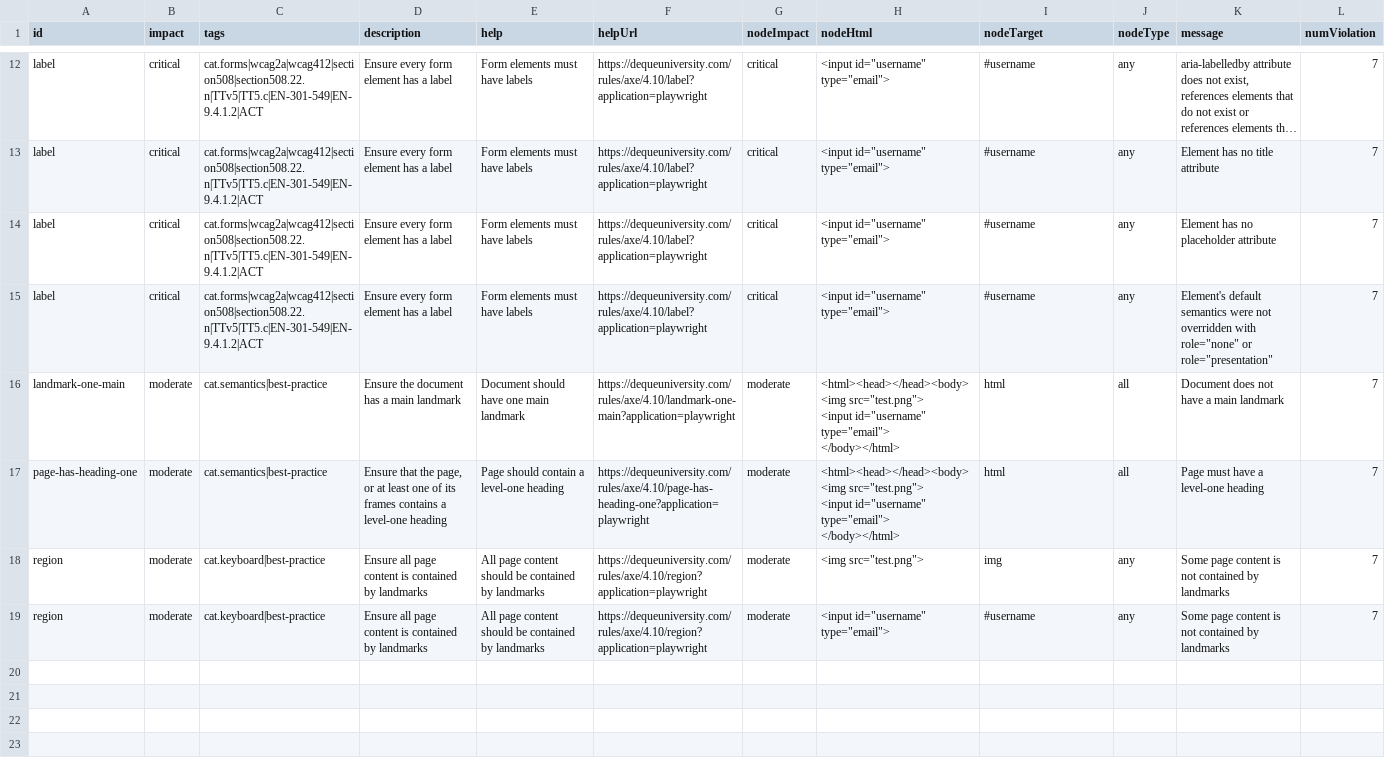
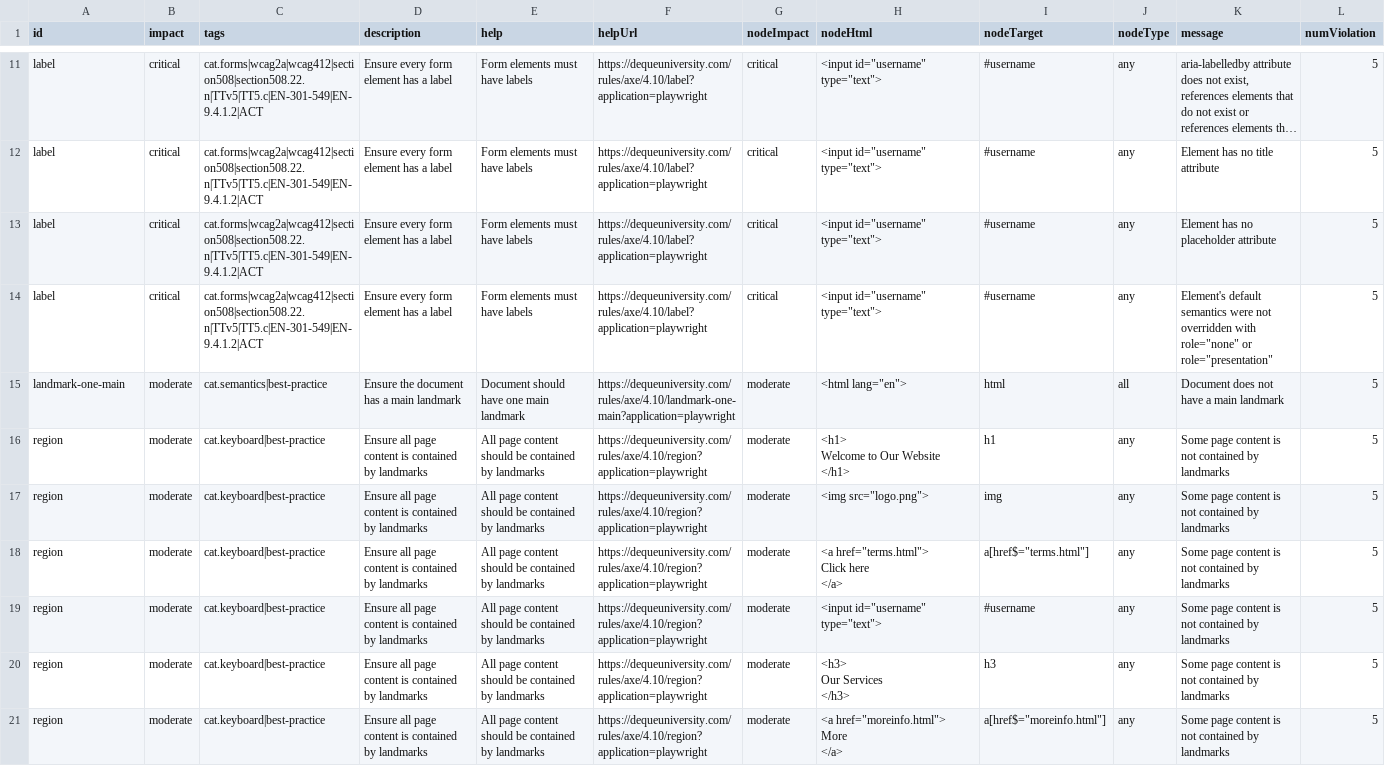
Before and after one commit to ahnaf-1232/AccessFix, a CSV file: backend/violationResult.csv, drawn as a sheet; only a part is shown, gaps mark what is left out; long unchanged cells end in …; removed rows and columns are numbered as before the commit, all else as after; ↵ is a line break in a cell; the diff covers the shown part only; the diff names each change by its address in the sheet, - before the commit and + after, or states it on an @@ line.

Commit message:
file handled and corrected.html updated

```diff
--- a/backend/violationResult.csv
+++ b/backend/violationResult.csv
-H11:H14 (nodeHtml): <input id="username" type="email">
+H11:H14 (nodeHtml): <input id="username" type="text">
-L11:L15 (numViolation): 7
+L11:L15 (numViolation): 5
-H15 (nodeHtml): <html><head></head><body><img src="test.png"> ↵ <input id="username" type="email"> ↵ </body></html>
+H15 (nodeHtml): <html lang="en">
-row 17: page-has-heading-one | moderate | cat.semantics|best-practice | Ensure that the page, or at least one of its frames contains a level-one heading | Page should contain a level-one heading | https://dequeuniversity.com/rules/axe/4.10/page-has-heading-one?application=playwright | moderate | <html><head></head><body><img src="test.png"> ↵ <input id="username" type="email"> ↵ </body></html> | html | all | Page must have a level-one heading | 7
+row 16: region | moderate | cat.keyboard|best-practice | Ensure all page content is contained by landmarks | All page content should be contained by landmarks | https://dequeuniversity.com/rules/axe/4.10/region?application=playwright | moderate | <h1> ↵ Welcome to Our Website ↵ </h1> | h1 | any | Some page content is not contained by landmarks | 5
-H17 (nodeHtml): <img src="test.png">
+H17 (nodeHtml): <img src="logo.png">
-L17 (numViolation): 7
+L17 (numViolation): 5
+row 18: region | moderate | cat.keyboard|best-practice | Ensure all page content is contained by landmarks | All page content should be contained by landmarks | https://dequeuniversity.com/rules/axe/4.10/region?application=playwright | moderate | <a href="terms.html"> ↵ Click here ↵ </a> | a[href$="terms.html"] | any | Some page content is not contained by landmarks | 5
-H19 (nodeHtml): <input id="username" type="email">
+H19 (nodeHtml): <input id="username" type="text">
-L19 (numViolation): 7
+L19 (numViolation): 5
+row 20: region | moderate | cat.keyboard|best-practice | Ensure all page content is contained by landmarks | All page content should be contained by landmarks | https://dequeuniversity.com/rules/axe/4.10/region?application=playwright | moderate | <h3> ↵ Our Services ↵ </h3> | h3 | any | Some page content is not contained by landmarks | 5
+row 21: region | moderate | cat.keyboard|best-practice | Ensure all page content is contained by landmarks | All page content should be contained by landmarks | https://dequeuniversity.com/rules/axe/4.10/region?application=playwright | moderate | <a href="moreinfo.html"> ↵ More ↵ </a> | a[href$="moreinfo.html"] | any | Some page content is not contained by landmarks | 5
```
Also changed, not shown: 1 added row, 2 removed rows and 16 edited cells elsewhere in this file, 5 other files.
